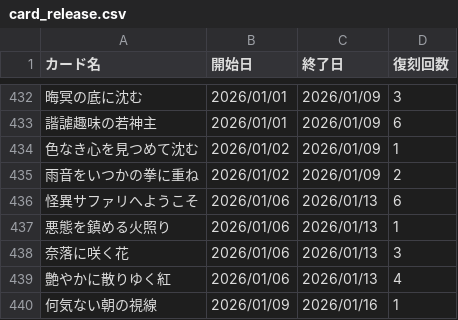
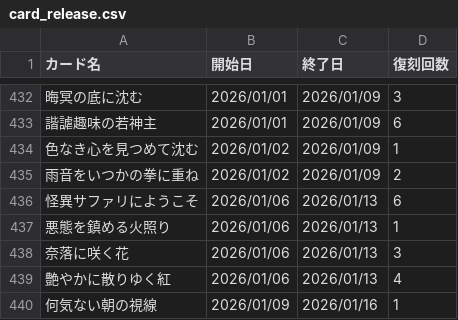
Before and after one commit to nek0-tkdb/tools, a CSV file: card_release.csv, drawn as a sheet; only a part is shown, gaps mark what is left out; the diff covers the shown part only.

```diff
--- a/card_release.csv
+++ b/card_release.csv
@@ -435,3 +435,3 @@
 雨音をいつかの拳に重ね,2026/01/02,2026/01/09,2
-怪異サファリへようこそ,2026/01/06,2026/01/13,6
+怪異サファリにようこそ,2026/01/06,2026/01/13,6
 悪態を鎮める火照り,2026/01/06,2026/01/13,1
```
Also changed, not shown: 5 edited cells elsewhere in this file.
